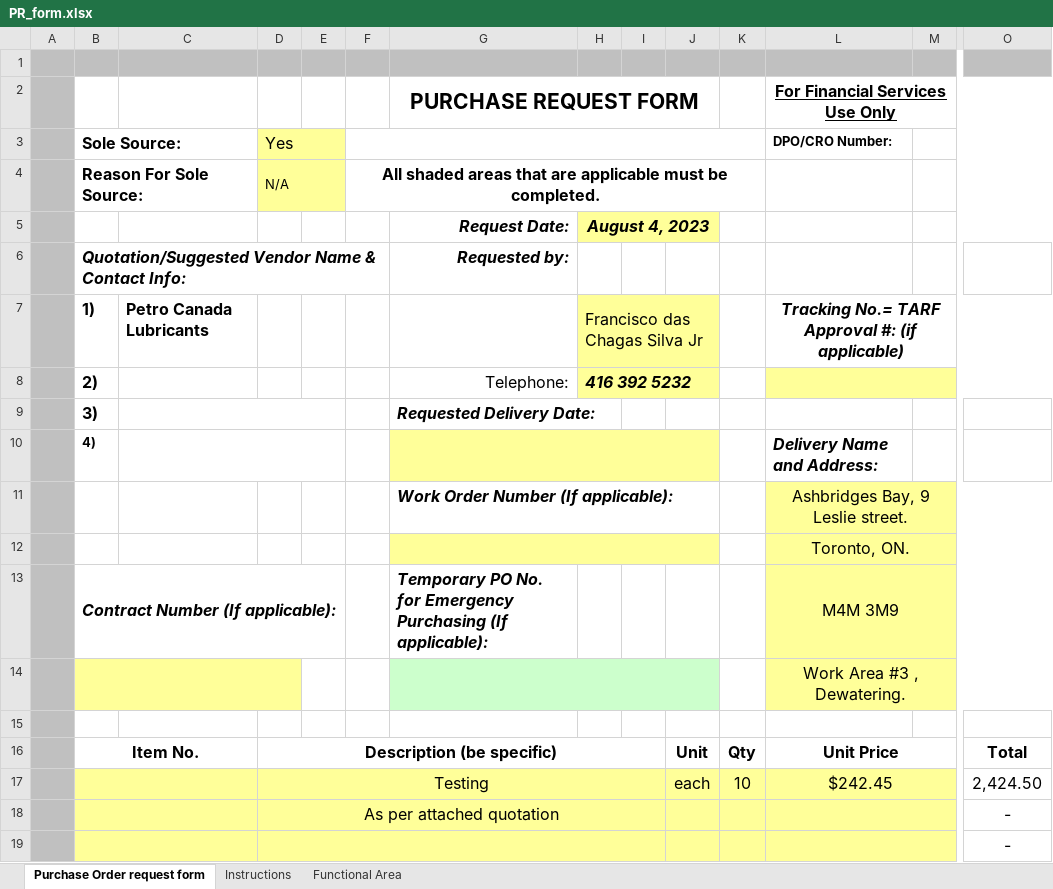
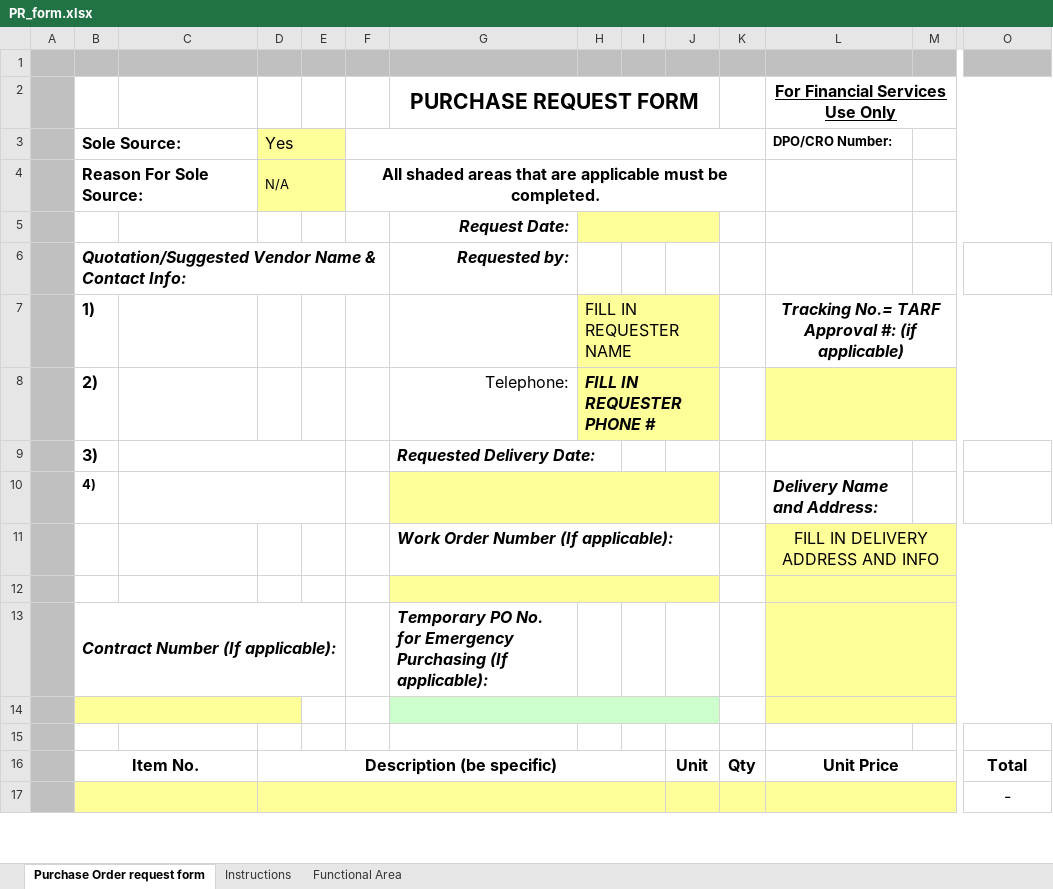
Before and after one commit to fchagasjr/CoT-scripts, an Excel workbook: misc/PR_form.xlsx, sheet Purchase Order request form, drawn as a sheet; only a part is shown, gaps mark what is left out; values as stored, in another font and other column widths than the file's, no borders; charts and pictures not drawn; removed rows and columns are numbered as before the commit, all else as after; rows hold the shown columns only; the diff covers the shown part only; the diff names each change by its address in the sheet, - before the commit and + after, or states it on an @@ line.

```diff
--- a/misc/PR_form.xlsx (sheet Purchase Order request form)
+++ b/misc/PR_form.xlsx (sheet Purchase Order request form)
-H5: August 4, 2023
+H5: (empty)
-C7: Petro Canada Lubricants
+C7: (empty)
-H7: Francisco das Chagas Silva Jr
+H7: FILL IN REQUESTER NAME
-H8: 416 392 5232
+H8: FILL IN REQUESTER PHONE #
-L11 (For Financial Services Use Only): Ashbridges Bay, 9 Leslie street.
+L11 (For Financial Services Use Only): FILL IN DELIVERY ADDRESS AND INFO
-L12 (For Financial Services Use Only): Toronto, ON.
+L12 (For Financial Services Use Only): (empty)
-L13 (For Financial Services Use Only): M4M 3M9
+L13 (For Financial Services Use Only): (empty)
-L14 (For Financial Services Use Only): Work Area #3 , Dewatering.
+L14 (For Financial Services Use Only): (empty)
-row 17:  |  |  | Testing |  |  |  |  |  | each | 10 | $242.45 |  | 2,424.50
-row 18:  |  |  | As per attached quotation |  |  |  |  |  |  |  |  |  | -
```
Also changed, not shown: 2 added rows, 8 edited cells and merged cells elsewhere in this sheet, formulas that keep their value, 2 other files.
